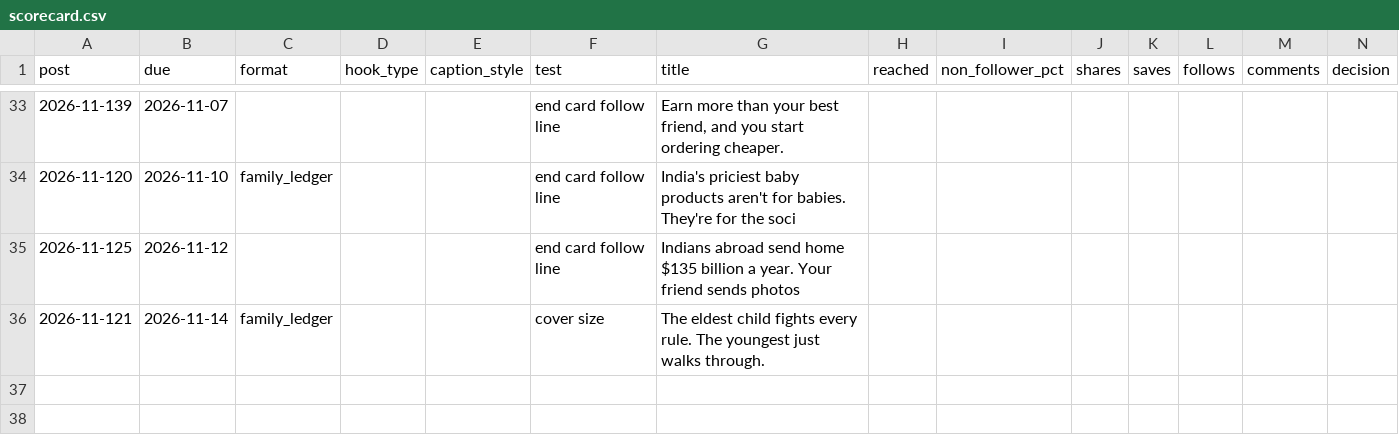
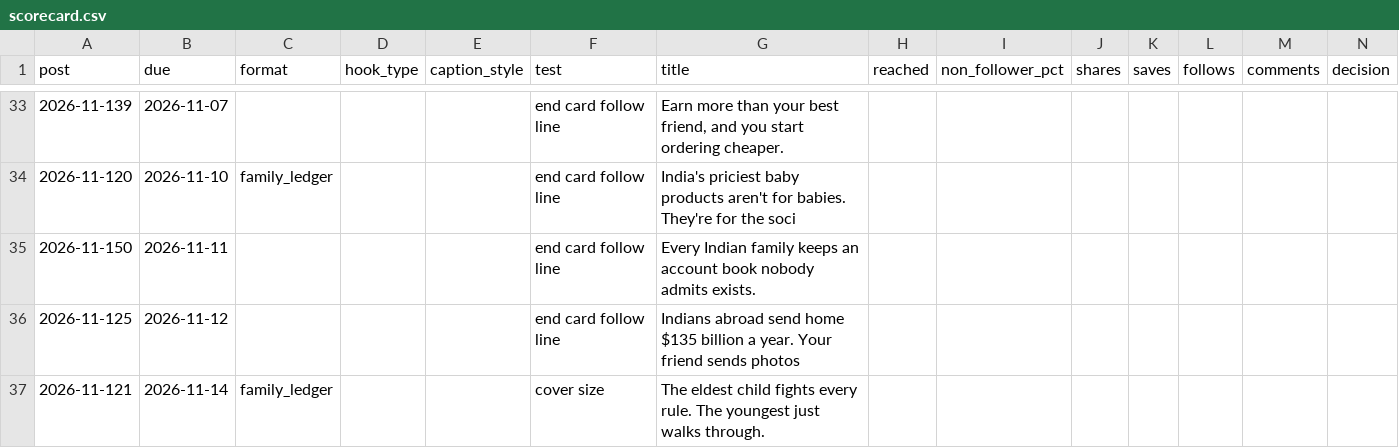
Before and after one commit to Merkabah23/ananya-engine, a CSV file: state/scorecard.csv, drawn as a sheet; only a part is shown, gaps mark what is left out.

Commit message:
state: daily 2026-11-10

```diff
--- a/state/scorecard.csv
+++ b/state/scorecard.csv
@@ -36,2 +36,3 @@ post,due,format,hook_type,caption_style,test,title,reached,non_follower_pct,shar
 2026-11-120,2026-11-10,family_ledger,,,end card follow line,India's priciest baby products aren't for babies. They're for the soci,,,,,,,
+2026-11-150,2026-11-11,,,,end card follow line,Every Indian family keeps an account book nobody admits exists.,,,,,,,
 2026-11-125,2026-11-12,,,,end card follow line,Indians abroad send home $135 billion a year. Your friend sends photos,,,,,,,
```
Also changed, not shown: 6 other files.
